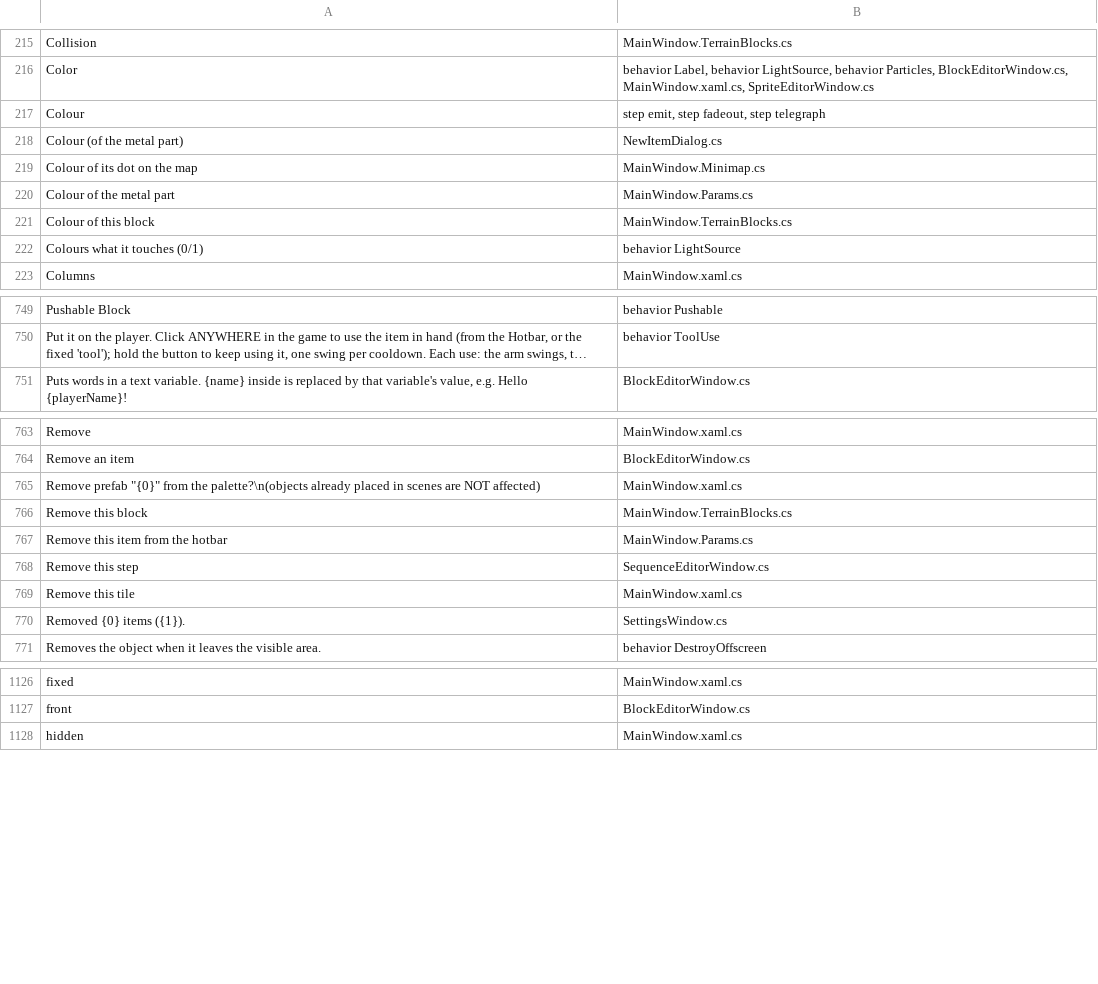
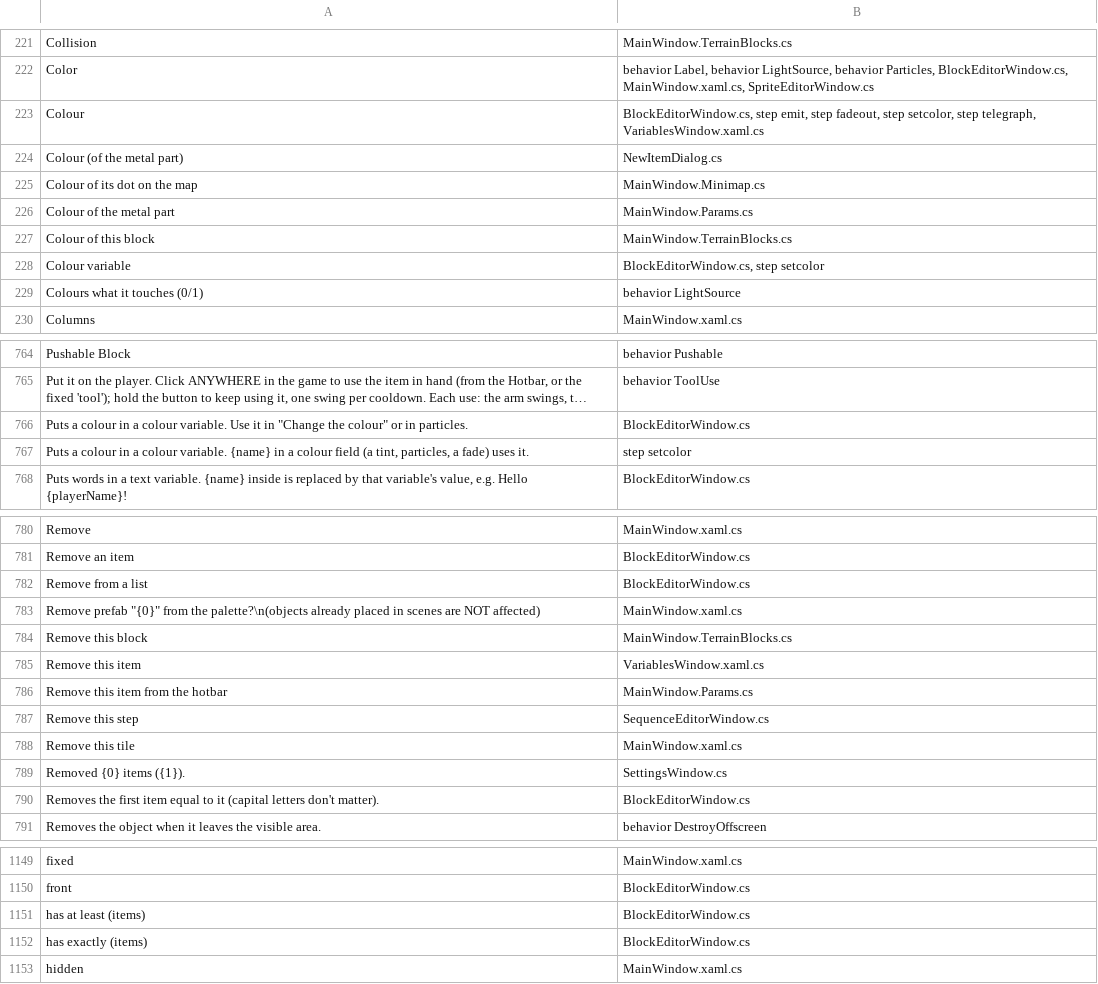
Before and after one commit to tarl3s/EasyEngine, a TSV file: Lang/_context.tsv, drawn as a sheet; only a part is shown, gaps mark what is left out; long unchanged cells end in …; addresses are those after the commit; the diff covers the shown part only; the diff names each change by its address in the sheet, - before the commit and + after, or states it on an @@ line.

```diff
--- a/Lang/_context.tsv
+++ b/Lang/_context.tsv
-B223: step emit, step fadeout, step telegraph
+B223: BlockEditorWindow.cs, step emit, step fadeout, step setcolor, step telegraph, VariablesWindow.xaml.cs
+row 228: Colour variable | BlockEditorWindow.cs, step setcolor
+row 766: Puts a colour in a colour variable. Use it in "Change the colour" or in particles. | BlockEditorWindow.cs
+row 767: Puts a colour in a colour variable. {name} in a colour field (a tint, particles, a fade) uses it. | step setcolor
+row 782: Remove from a list | BlockEditorWindow.cs
+row 785: Remove this item | VariablesWindow.xaml.cs
+row 790: Removes the first item equal to it (capital letters don't matter). | BlockEditorWindow.cs
+row 1151: has at least (items) | BlockEditorWindow.cs
+row 1152: has exactly (items) | BlockEditorWindow.cs
```
Also changed, not shown: 19 added rows and 3 edited cells elsewhere in this file, 34 other files.
